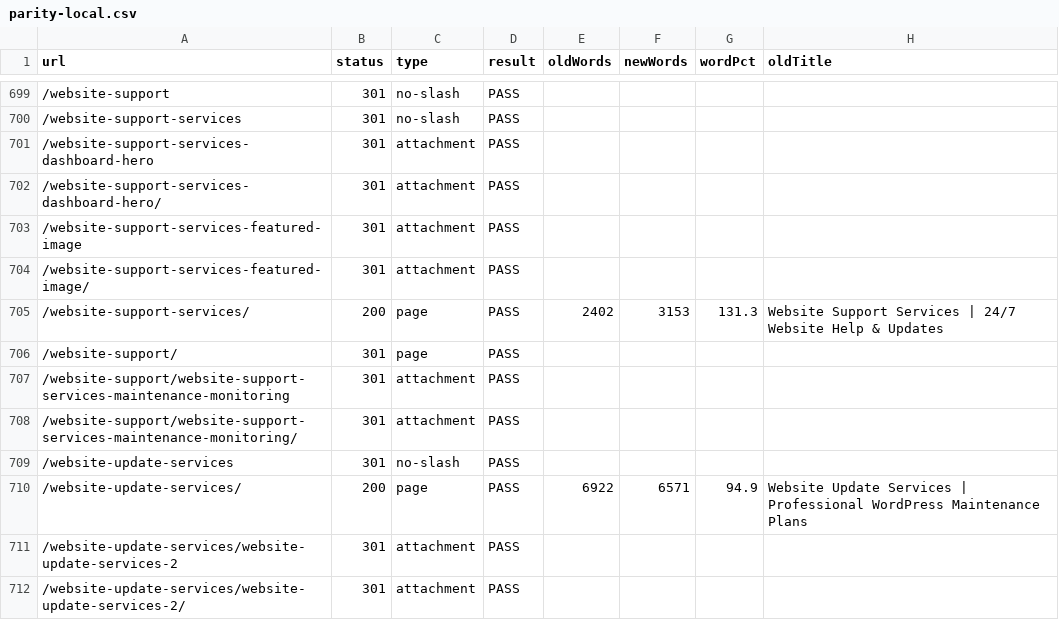
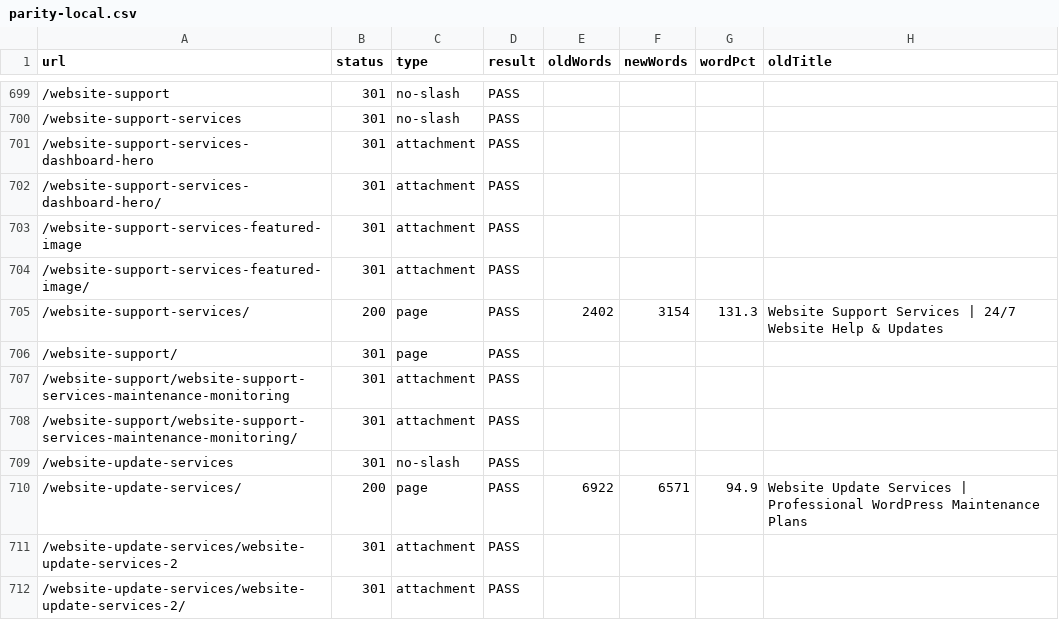
Before and after one commit to mobinul1001/ZamiMobin001-wms, a CSV file: reports/parity-local.csv, drawn as a sheet; only a part is shown, gaps mark what is left out; the diff names each change by its address in the sheet, - before the commit and + after, or states it on an @@ line.

```diff
--- a/reports/parity-local.csv
+++ b/reports/parity-local.csv
-F705 (newWords): 3153
+F705 (newWords): 3154
```
Also changed, not shown: 6 other files.
